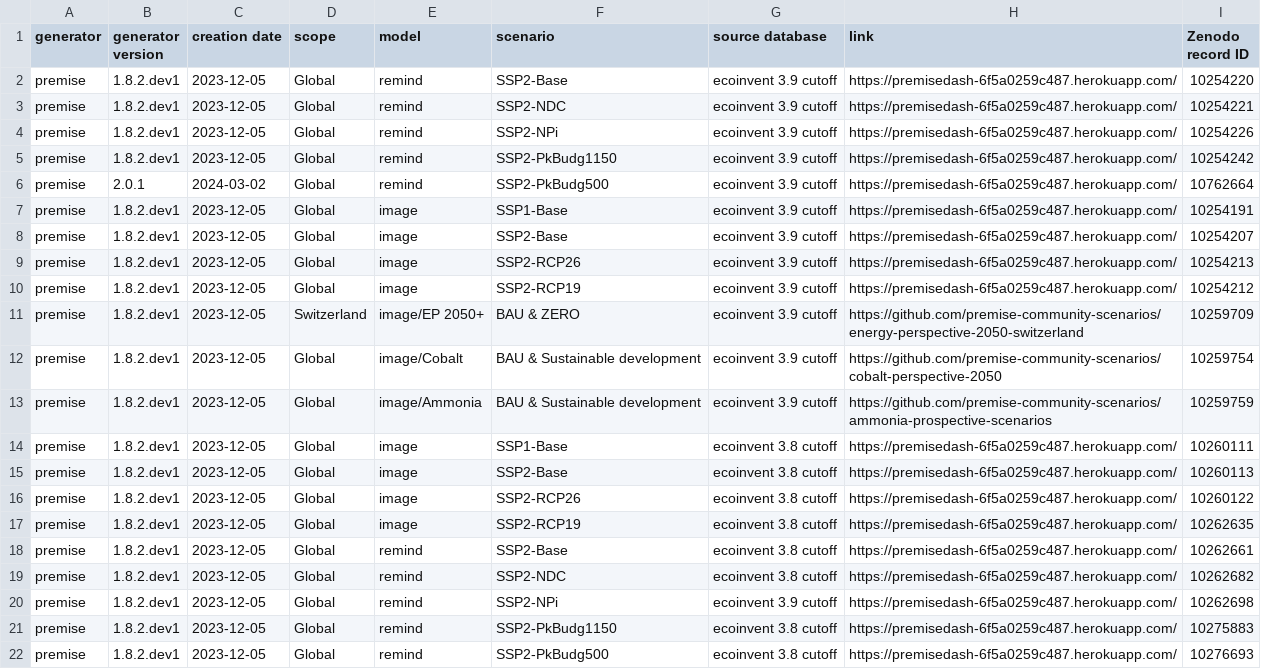
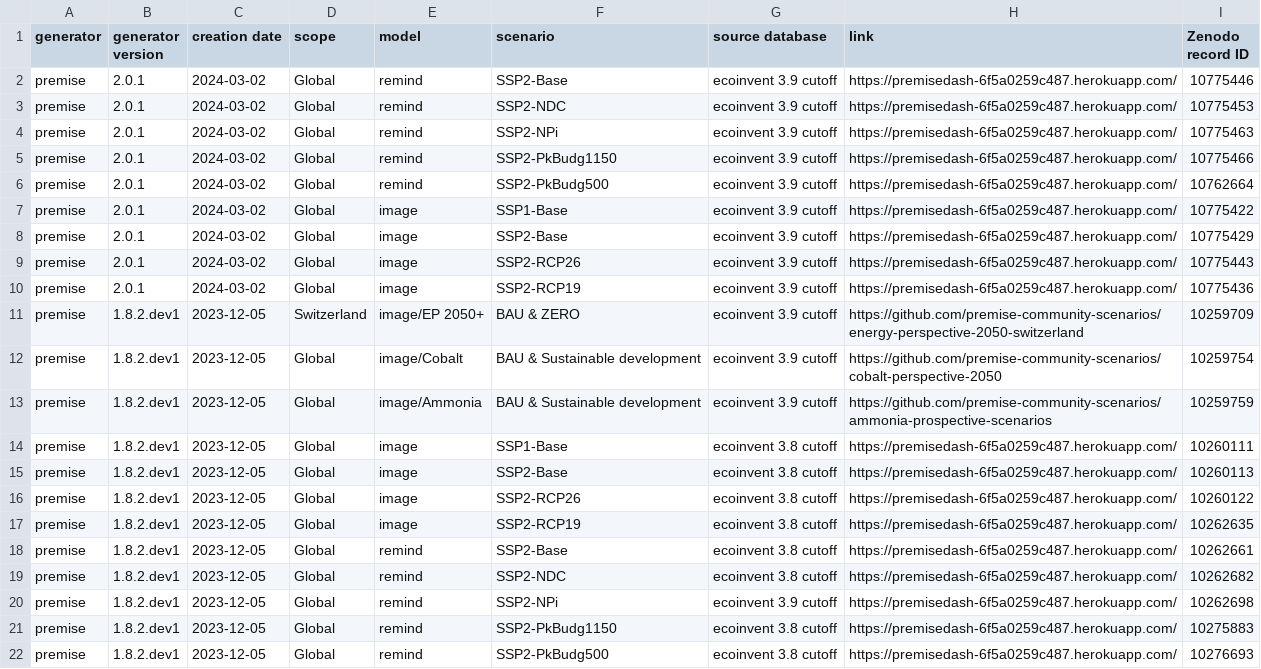
Before and after one commit to polca/ScenarioLink, a CSV file: ab_plugin_scenariolink/scenarios list/list.csv, drawn as a sheet.

Commit message:
Update list.csv

```diff
--- a/ab_plugin_scenariolink/scenarios list/list.csv
+++ b/ab_plugin_scenariolink/scenarios list/list.csv
@@ -1,11 +1,11 @@
 generator;generator version;creation date;scope;model;scenario;source database;link;Zenodo record ID
-premise;1.8.2.dev1;2023-12-05;Global;remind;SSP2-Base;ecoinvent 3.9 cutoff;https://premisedash-6f5a0259c487.herokuapp.com/;"10254220"
-premise;1.8.2.dev1;2023-12-05;Global;remind;SSP2-NDC;ecoinvent 3.9 cutoff;https://premisedash-6f5a0259c487.herokuapp.com/;"10254221"
-premise;1.8.2.dev1;2023-12-05;Global;remind;SSP2-NPi;ecoinvent 3.9 cutoff;https://premisedash-6f5a0259c487.herokuapp.com/;"10254226"
-premise;1.8.2.dev1;2023-12-05;Global;remind;SSP2-PkBudg1150;ecoinvent 3.9 cutoff;https://premisedash-6f5a0259c487.herokuapp.com/;"10254242"
+premise;2.0.1;2024-03-02;Global;remind;SSP2-Base;ecoinvent 3.9 cutoff;https://premisedash-6f5a0259c487.herokuapp.com/;"10775446"
+premise;2.0.1;2024-03-02;Global;remind;SSP2-NDC;ecoinvent 3.9 cutoff;https://premisedash-6f5a0259c487.herokuapp.com/;"10775453"
+premise;2.0.1;2024-03-02;Global;remind;SSP2-NPi;ecoinvent 3.9 cutoff;https://premisedash-6f5a0259c487.herokuapp.com/;"10775463"
+premise;2.0.1;2024-03-02;Global;remind;SSP2-PkBudg1150;ecoinvent 3.9 cutoff;https://premisedash-6f5a0259c487.herokuapp.com/;"10775466"
 premise;2.0.1;2024-03-02;Global;remind;SSP2-PkBudg500;ecoinvent 3.9 cutoff;https://premisedash-6f5a0259c487.herokuapp.com/;"10762664"
-premise;1.8.2.dev1;2023-12-05;Global;image;SSP1-Base;ecoinvent 3.9 cutoff;https://premisedash-6f5a0259c487.herokuapp.com/;"10254191"
-premise;1.8.2.dev1;2023-12-05;Global;image;SSP2-Base;ecoinvent 3.9 cutoff;https://premisedash-6f5a0259c487.herokuapp.com/;"10254207"
-premise;1.8.2.dev1;2023-12-05;Global;image;SSP2-RCP26;ecoinvent 3.9 cutoff;https://premisedash-6f5a0259c487.herokuapp.com/;"10254213"
-premise;1.8.2.dev1;2023-12-05;Global;image;SSP2-RCP19;ecoinvent 3.9 cutoff;https://premisedash-6f5a0259c487.herokuapp.com/;"10254212"
+premise;2.0.1;2024-03-02;Global;image;SSP1-Base;ecoinvent 3.9 cutoff;https://premisedash-6f5a0259c487.herokuapp.com/;"10775422"
+premise;2.0.1;2024-03-02;Global;image;SSP2-Base;ecoinvent 3.9 cutoff;https://premisedash-6f5a0259c487.herokuapp.com/;"10775429"
+premise;2.0.1;2024-03-02;Global;image;SSP2-RCP26;ecoinvent 3.9 cutoff;https://premisedash-6f5a0259c487.herokuapp.com/;"10775443"
+premise;2.0.1;2024-03-02;Global;image;SSP2-RCP19;ecoinvent 3.9 cutoff;https://premisedash-6f5a0259c487.herokuapp.com/;"10775436"
 premise;1.8.2.dev1;2023-12-05;Switzerland;image/EP 2050+;BAU & ZERO;ecoinvent 3.9 cutoff;https://github.com/premise-community-scenarios/energy-perspective-2050-switzerland;"10259709"
```
